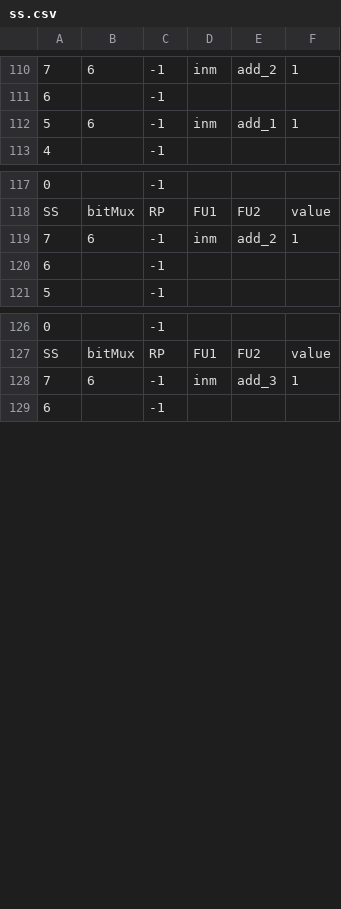
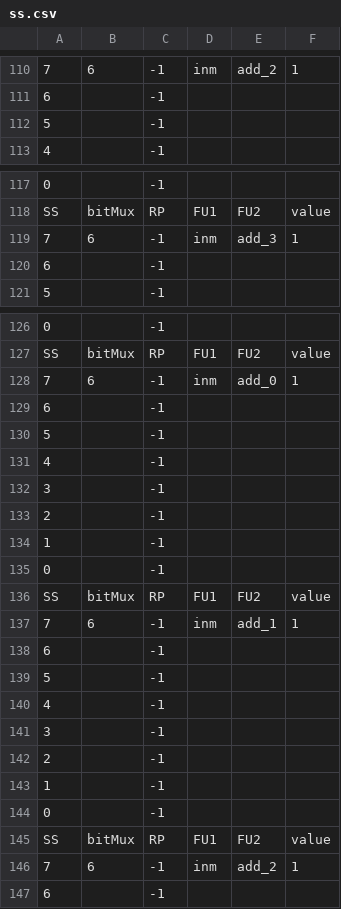
Before and after one commit to bellopsal/ChonosPlan, a CSV file: ss.csv, drawn as a sheet; only a part is shown, gaps mark what is left out; the diff names each change by its address in the sheet, - before the commit and + after, or states it on an @@ line.

```diff
--- a/ss.csv
+++ b/ss.csv
-B112: 6
+B112: (empty)
-D112: inm
+D112: (empty)
-E112: add_1
+E112: (empty)
-F112: 1
+F112: (empty)
+row 119: 7 | 6 | -1 | inm | add_3 | 1
-E128: add_3
+E128: add_0
+row 129: 6 |  | -1
+row 130: 5 |  | -1
+row 131: 4 |  | -1
+row 132: 3 |  | -1
+row 133: 2 |  | -1
+row 134: 1 |  | -1
+row 135: 0 |  | -1
+row 136: SS | bitMux | RP | FU1 | FU2 | value
+row 137: 7 | 6 | -1 | inm | add_1 | 1
+row 138: 6 |  | -1
+row 139: 5 |  | -1
+row 140: 4 |  | -1
+row 141: 3 |  | -1
+row 142: 2 |  | -1
+row 143: 1 |  | -1
+row 144: 0 |  | -1
+row 145: SS | bitMux | RP | FU1 | FU2 | value
@@ row 119 moved to row 146: 7 @@
```
Also changed, not shown: 5 other files.
